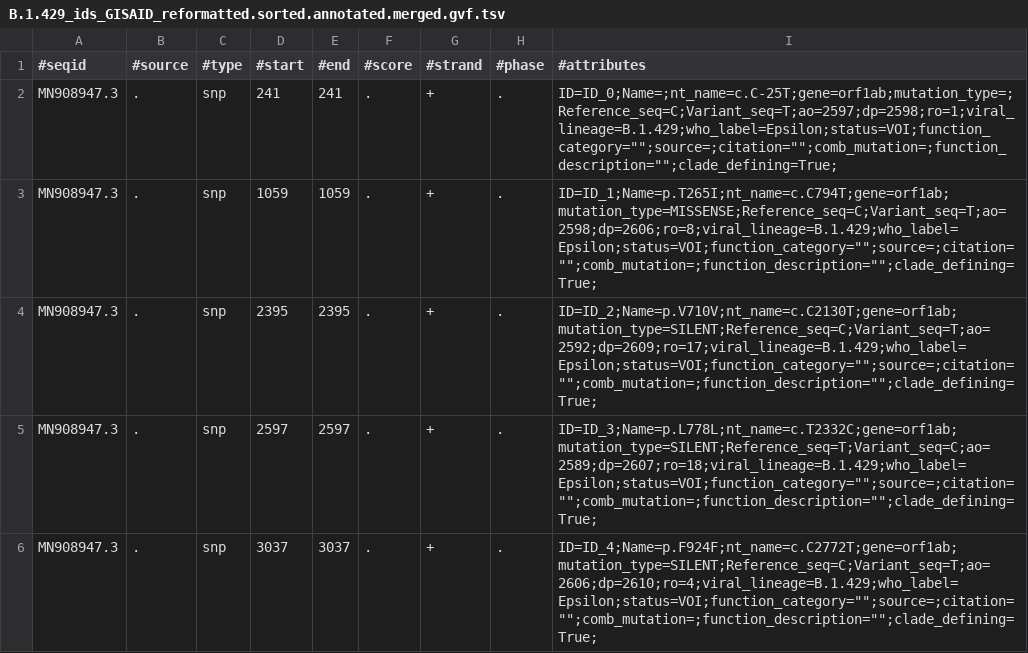
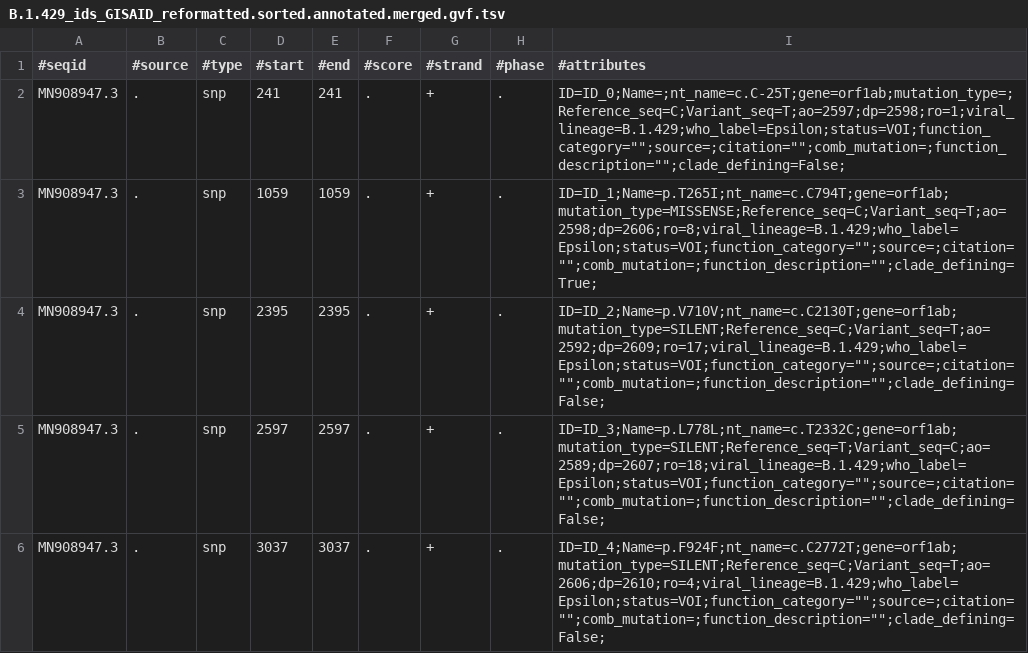
Before and after one commit to cidgoh/VIRUS-MVP, a TSV file: reference_data_/31_05_2021/merged_gvf_files/B.1.429_ids_GISAID_reformatted.sorted.annotated.merged.gvf.tsv, drawn as a sheet; only a part is shown; the diff covers the shown part only.

```diff
--- a/reference_data_/31_05_2021/merged_gvf_files/B.1.429_ids_GISAID_reformatted.sorted.annotated.merged.gvf.tsv
+++ b/reference_data_/31_05_2021/merged_gvf_files/B.1.429_ids_GISAID_reformatted.sorted.annotated.merged.gvf.tsv
@@ -1,6 +1,6 @@
 #seqid	#source	#type	#start	#end	#score	#strand	#phase	#attributes
-MN908947.3	.	snp	241	241	.	+	.	"ID=ID_0;Name=;nt_name=c.C-25T;gene=orf1ab;mutation_type=;Reference_seq=C;Variant_seq=T;ao=2597;dp=2598;ro=1;viral_lineage=B.1.429;who_label=Epsilon;status=VOI;function_category="""";source=;citation="""";comb_mutation=;function_description="""";clade_defining=True;"
+MN908947.3	.	snp	241	241	.	+	.	"ID=ID_0;Name=;nt_name=c.C-25T;gene=orf1ab;mutation_type=;Reference_seq=C;Variant_seq=T;ao=2597;dp=2598;ro=1;viral_lineage=B.1.429;who_label=Epsilon;status=VOI;function_category="""";source=;citation="""";comb_mutation=;function_description="""";clade_defining=False;"
 MN908947.3	.	snp	1059	1059	.	+	.	"ID=ID_1;Name=p.T265I;nt_name=c.C794T;gene=orf1ab;mutation_type=MISSENSE;Reference_seq=C;Variant_seq=T;ao=2598;dp=2606;ro=8;viral_lineage=B.1.429;who_label=Epsilon;status=VOI;function_category="""";source=;citation="""";comb_mutation=;function_description="""";clade_defining=True;"
-MN908947.3	.	snp	2395	2395	.	+	.	"ID=ID_2;Name=p.V710V;nt_name=c.C2130T;gene=orf1ab;mutation_type=SILENT;Reference_seq=C;Variant_seq=T;ao=2592;dp=2609;ro=17;viral_lineage=B.1.429;who_label=Epsilon;status=VOI;function_category="""";source=;citation="""";comb_mutation=;function_description="""";clade_defining=True;"
-MN908947.3	.	snp	2597	2597	.	+	.	"ID=ID_3;Name=p.L778L;nt_name=c.T2332C;gene=orf1ab;mutation_type=SILENT;Reference_seq=T;Variant_seq=C;ao=2589;dp=2607;ro=18;viral_lineage=B.1.429;who_label=Epsilon;status=VOI;function_category="""";source=;citation="""";comb_mutation=;function_description="""";clade_defining=True;"
-MN908947.3	.	snp	3037	3037	.	+	.	"ID=ID_4;Name=p.F924F;nt_name=c.C2772T;gene=orf1ab;mutation_type=SILENT;Reference_seq=C;Variant_seq=T;ao=2606;dp=2610;ro=4;viral_lineage=B.1.429;who_label=Epsilon;status=VOI;function_category="""";source=;citation="""";comb_mutation=;function_description="""";clade_defining=True;"
+MN908947.3	.	snp	2395	2395	.	+	.	"ID=ID_2;Name=p.V710V;nt_name=c.C2130T;gene=orf1ab;mutation_type=SILENT;Reference_seq=C;Variant_seq=T;ao=2592;dp=2609;ro=17;viral_lineage=B.1.429;who_label=Epsilon;status=VOI;function_category="""";source=;citation="""";comb_mutation=;function_description="""";clade_defining=False;"
+MN908947.3	.	snp	2597	2597	.	+	.	"ID=ID_3;Name=p.L778L;nt_name=c.T2332C;gene=orf1ab;mutation_type=SILENT;Reference_seq=T;Variant_seq=C;ao=2589;dp=2607;ro=18;viral_lineage=B.1.429;who_label=Epsilon;status=VOI;function_category="""";source=;citation="""";comb_mutation=;function_description="""";clade_defining=False;"
+MN908947.3	.	snp	3037	3037	.	+	.	"ID=ID_4;Name=p.F924F;nt_name=c.C2772T;gene=orf1ab;mutation_type=SILENT;Reference_seq=C;Variant_seq=T;ao=2606;dp=2610;ro=4;viral_lineage=B.1.429;who_label=Epsilon;status=VOI;function_category="""";source=;citation="""";comb_mutation=;function_description="""";clade_defining=False;"
```
Also changed, not shown: 12 edited cells elsewhere in this file, reference_data_/31_05_2021/merged_gvf_files/B.1.351_ids_GISAID_reformatted.sorted.annotated.merged.gvf.tsv, reference_data_/31_05_2021/merged_gvf_files/B.1.525_ids_GISAID_reformatted.sorted.annotated.merged.gvf.tsv, 8 other files.
